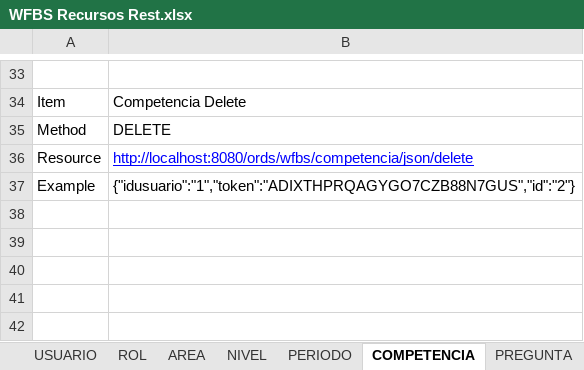
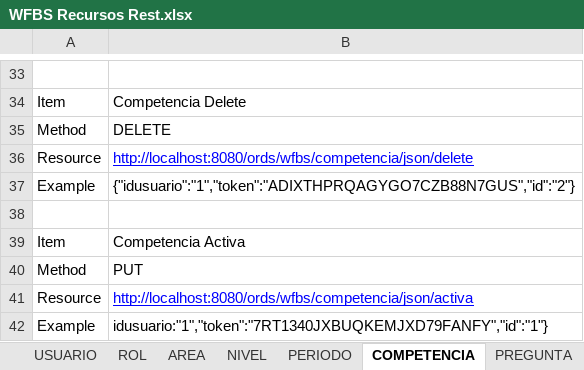
Before and after one commit to iosep/portafolioduoc, an Excel workbook: bdd/4.4/WFBS Recursos Rest.xlsx, sheet COMPETENCIA, drawn as a sheet; only a part is shown, gaps mark what is left out; values as stored, in another font and other column widths than the file's, no borders; the diff names each change by its address in the sheet, - before the commit and + after, or states it on an @@ line.

Commit message:
Planilla actualizada solo con json de entrada

```diff
--- a/bdd/4.4/WFBS Recursos Rest.xlsx (sheet COMPETENCIA)
+++ b/bdd/4.4/WFBS Recursos Rest.xlsx (sheet COMPETENCIA)
+row 38: (empty)
+row 39: Item | Competencia Activa
+row 40: Method | PUT
+row 41: Resource | http://localhost:8080/ords/wfbs/competencia/json/activa
+row 42: Example | idusuario:"1","token":"7RT1340JXBUQKEMJXD79FANFY","id":"1"}
```
Also changed, not shown: sheet AREA, sheet PERIODO, sheet USUARIO, 1 other file.
